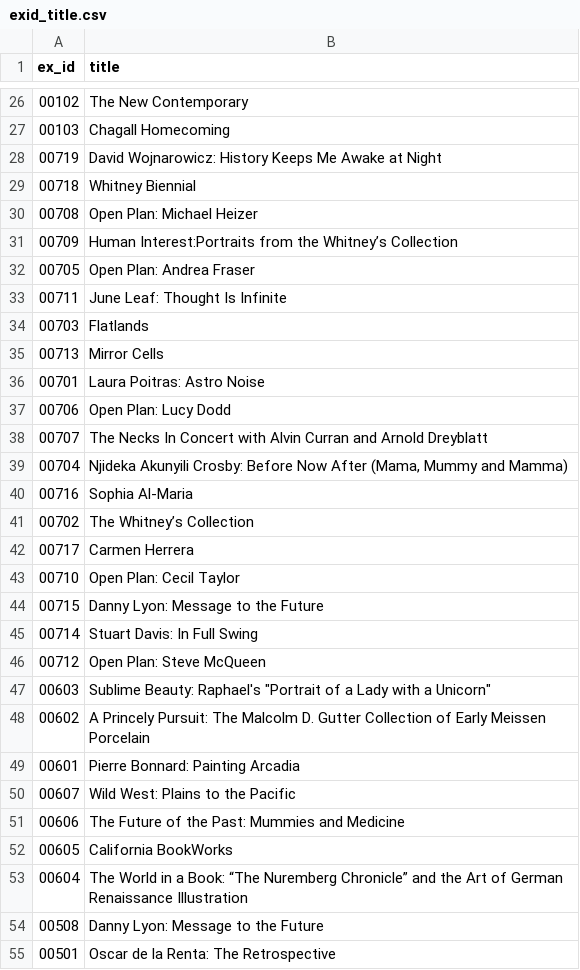
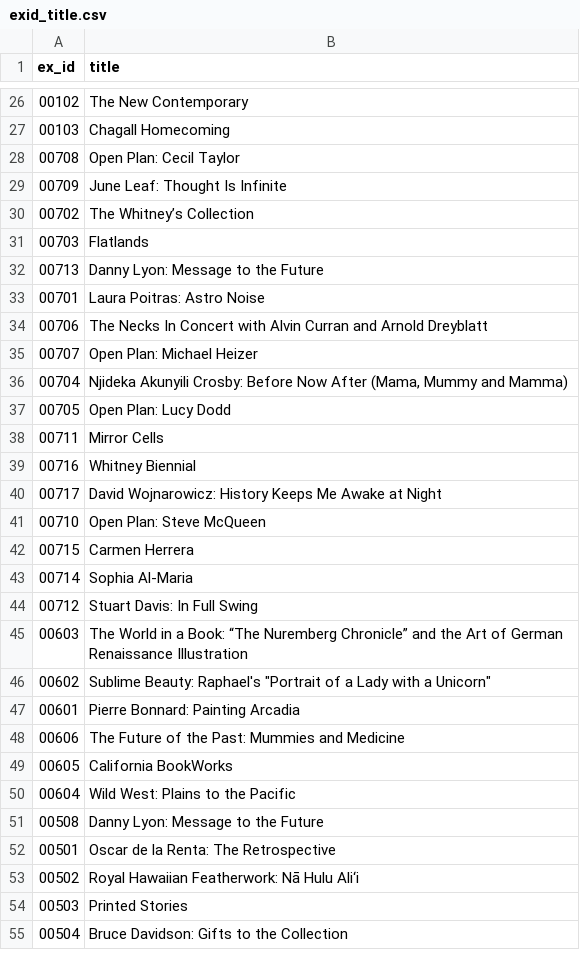
Before and after one commit to ccr122/ccr, a CSV file: artsearch/search/csvs/exid_title.csv, drawn as a sheet; only a part is shown, gaps mark what is left out; the shorter side is filled out with more unchanged rows; the diff covers the shown part only.

```diff
--- a/artsearch/search/csvs/exid_title.csv
+++ b/artsearch/search/csvs/exid_title.csv
@@ -27,28 +27,25 @@ ex_id|title
 00103|Chagall Homecoming
-00719|David Wojnarowicz: History Keeps Me Awake at Night
-00718|Whitney Biennial
-00708|Open Plan: Michael Heizer
-00709|Human Interest:Portraits from the Whitney’s Collection
-00705|Open Plan: Andrea Fraser
-00711|June Leaf: Thought Is Infinite
+00708|Open Plan: Cecil Taylor
+00709|June Leaf: Thought Is Infinite
+00702|The Whitney’s Collection
 00703|Flatlands
-00713|Mirror Cells
+00713|Danny Lyon: Message to the Future
 00701|Laura Poitras: Astro Noise
-00706|Open Plan: Lucy Dodd
-00707|The Necks In Concert with Alvin Curran and Arnold Dreyblatt
+00706|The Necks In Concert with Alvin Curran and Arnold Dreyblatt
+00707|Open Plan: Michael Heizer
 00704|Njideka Akunyili Crosby: Before Now After (Mama, Mummy and Mamma)
-00716|Sophia Al-Maria
-00702|The Whitney’s Collection
-00717|Carmen Herrera
-00710|Open Plan: Cecil Taylor
-00715|Danny Lyon: Message to the Future
-00714|Stuart Davis: In Full Swing
-00712|Open Plan: Steve McQueen
-00603|Sublime Beauty: Raphael's "Portrait of a Lady with a Unicorn"
-00602|A Princely Pursuit: The Malcolm D. Gutter Collection of Early Meissen Porcelain
+00705|Open Plan: Lucy Dodd
+00711|Mirror Cells
+00716|Whitney Biennial
+00717|David Wojnarowicz: History Keeps Me Awake at Night
+00710|Open Plan: Steve McQueen
+00715|Carmen Herrera
+00714|Sophia Al-Maria
+00712|Stuart Davis: In Full Swing
+00603|The World in a Book: “The Nuremberg Chronicle” and the Art of German Renaissance Illustration
+00602|Sublime Beauty: Raphael's "Portrait of a Lady with a Unicorn"
 00601|Pierre Bonnard: Painting Arcadia
-00607|Wild West: Plains to the Pacific
 00606|The Future of the Past: Mummies and Medicine
 00605|California BookWorks
-00604|The World in a Book: “The Nuremberg Chronicle” and the Art of German Renaissance Illustration
+00604|Wild West: Plains to the Pacific
 00508|Danny Lyon: Message to the Future
```
Also changed, not shown: 11 moved rows and 3 edited cells elsewhere in this file, artsearch/search/csvs/exid_date.csv, artsearch/search/csvs/exid_url.csv, 6 other files.
